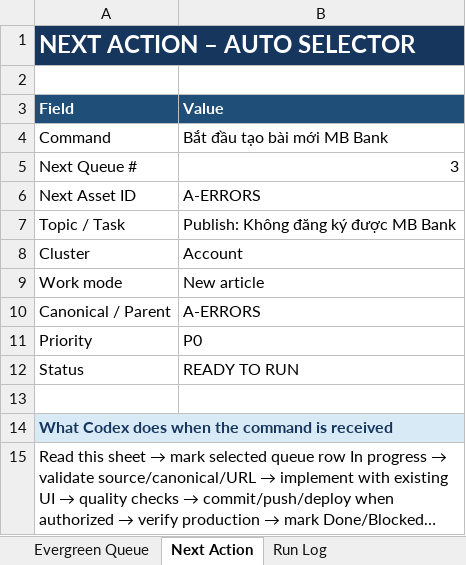
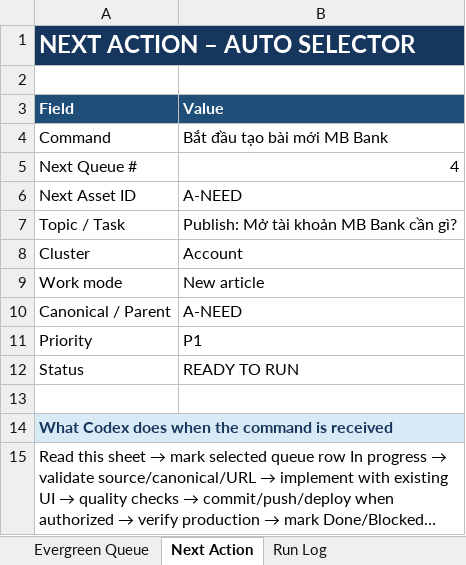
Before and after one commit to vothanhphatsocial/1phutdangky, an Excel workbook: docs/content/1phutdangky_MB_Bank_Evergreen_Content_Engine.xlsx, sheet Next Action, drawn as a sheet; long unchanged cells end in …; values as stored, in another font and other column widths than the file's, no borders; the diff names each change by its address in the sheet, - before the commit and + after, or states it on an @@ line.

Commit message:
feat(content): publish MB Bank signup troubleshooting guide

```diff
--- a/docs/content/1phutdangky_MB_Bank_Evergreen_Content_Engine.xlsx (sheet Next Action)
+++ b/docs/content/1phutdangky_MB_Bank_Evergreen_Content_Engine.xlsx (sheet Next Action)
-B5 (Value): 3
+B5 (Value): 4
-B6 (Value): A-ERRORS
+B6 (Value): A-NEED
-B7 (Value): Publish: Không đăng ký được MB Bank
+B7 (Value): Publish: Mở tài khoản MB Bank cần gì?
-B10 (Value): A-ERRORS
+B10 (Value): A-NEED
-B11 (Value): P0
+B11 (Value): P1
```
Also changed, not shown: sheet Run Log, sheet Evergreen Queue, sheet CTA Matrix, sheet Execution Briefs, sheet Publish Source Matrix, 3 other files.
